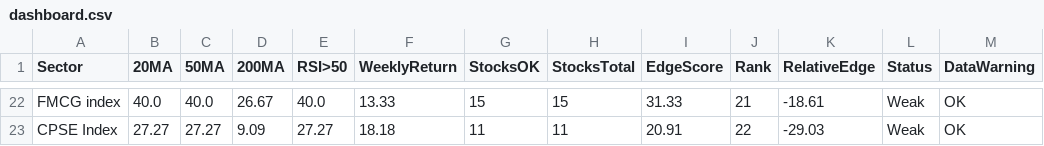
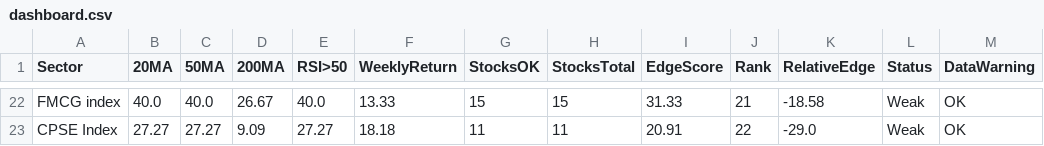
Before and after one commit to VJTriumph/market-breadth-dashboard, a CSV file: data/dashboard.csv, drawn as a sheet; only a part is shown, gaps mark what is left out; the diff covers the shown part only; the diff names each change by its address in the sheet, - before the commit and + after, or states it on an @@ line.

```diff
--- a/data/dashboard.csv
+++ b/data/dashboard.csv
-K22 (RelativeEdge): -18.61
+K22 (RelativeEdge): -18.58
-K23 (RelativeEdge): -29.03
+K23 (RelativeEdge): -29.0
```
Also changed, not shown: 5 added rows, 5 removed rows and 22 edited cells elsewhere in this file, data/stocks_data.csv, 3 other files.
